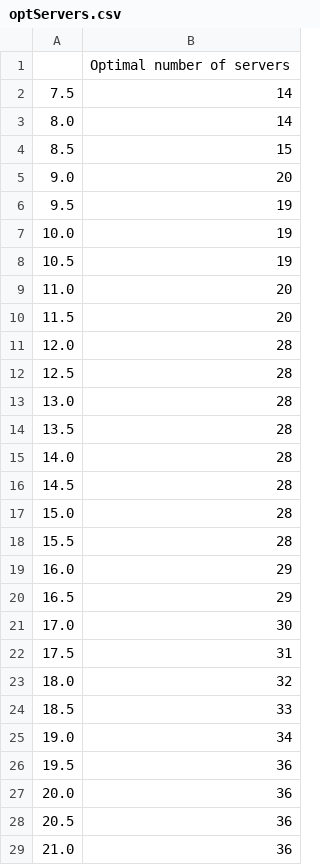
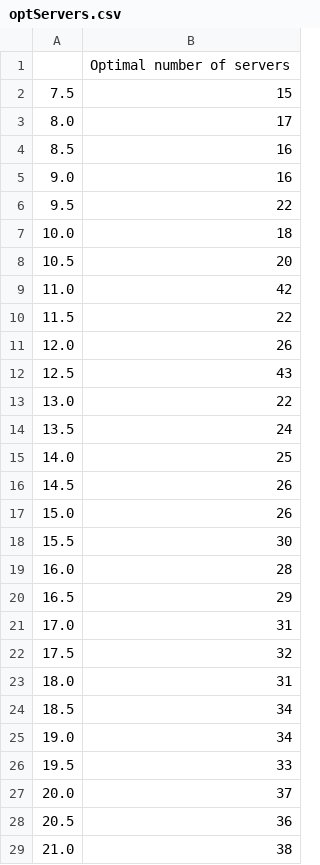
Before and after one commit to julianvanmeggelen/AdaptiveLoadBalancing, a CSV file: data/optServers.csv, drawn as a sheet; only a part is shown; the diff covers the shown part only.

```diff
--- a/data/optServers.csv
+++ b/data/optServers.csv
@@ -1,29 +1,29 @@
 ,Optimal number of servers
-7.5,14
-8.0,14
-8.5,15
-9.0,20
-9.5,19
-10.0,19
-10.5,19
-11.0,20
-11.5,20
-12.0,28
-12.5,28
-13.0,28
-13.5,28
-14.0,28
-14.5,28
-15.0,28
-15.5,28
-16.0,29
+7.5,15
+8.0,17
+8.5,16
+9.0,16
+9.5,22
+10.0,18
+10.5,20
+11.0,42
+11.5,22
+12.0,26
+12.5,43
+13.0,22
+13.5,24
+14.0,25
+14.5,26
+15.0,26
+15.5,30
+16.0,28
 16.5,29
-17.0,30
-17.5,31
-18.0,32
-18.5,33
+17.0,31
+17.5,32
+18.0,31
+18.5,34
 19.0,34
-19.5,36
-20.0,36
+19.5,33
+20.0,37
 20.5,36
-21.0,36
+21.0,38
```
Also changed, not shown: 8 edited cells elsewhere in this file, 7 other files.
